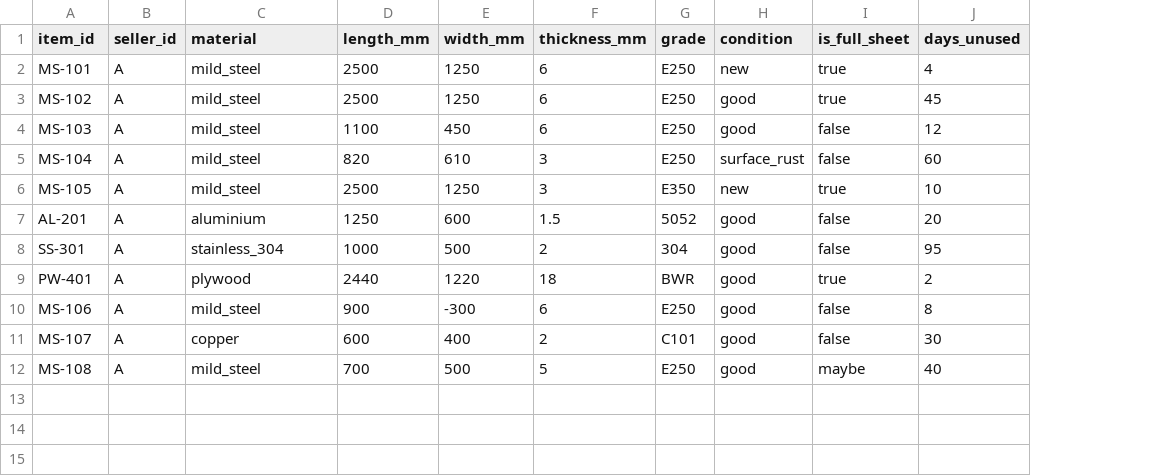
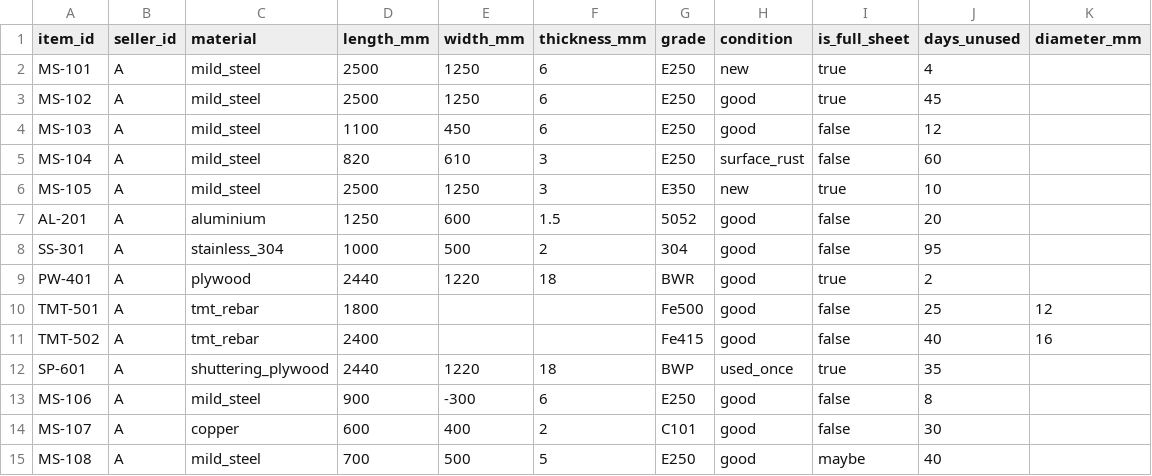
Before and after one commit to DharshniX/circulate, a CSV file: app/static/examples/durable_stock_example.csv, drawn as a sheet; the diff names each change by its address in the sheet, - before the commit and + after, or states it on an @@ line.

```diff
--- a/app/static/examples/durable_stock_example.csv
+++ b/app/static/examples/durable_stock_example.csv
+column K (diameter_mm), empty
+row 10: TMT-501 | A | tmt_rebar | 1800 |  |  | Fe500 | good | false | 25 | 12
+row 11: TMT-502 | A | tmt_rebar | 2400 |  |  | Fe415 | good | false | 40 | 16
+row 12: SP-601 | A | shuttering_plywood | 2440 | 1220 | 18 | BWP | used_once | true | 35
```
Also changed, not shown: 12 other files.
